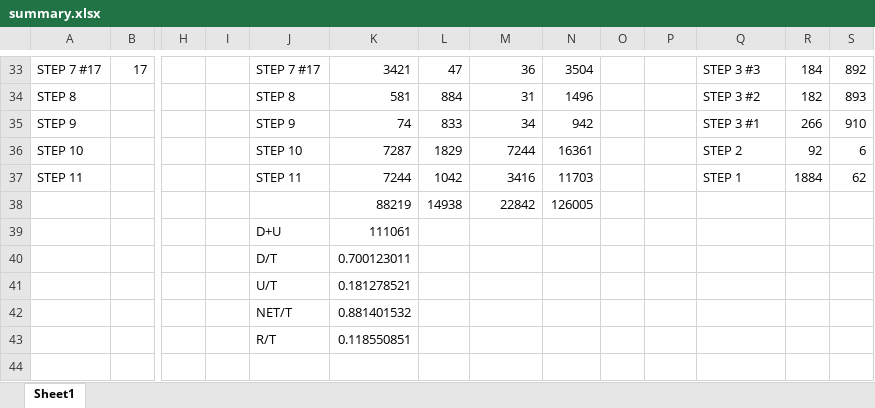
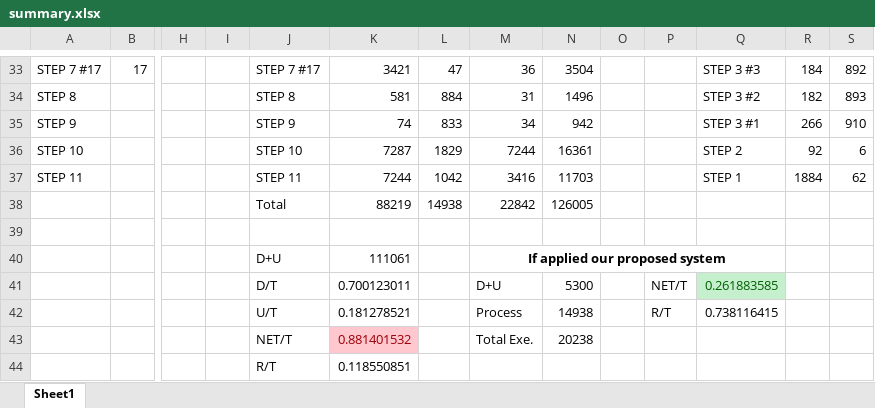
Before and after one commit to KU-Cloud/wskMontageM101, an Excel workbook: result/summary.xlsx, sheet Sheet1, drawn as a sheet; only a part is shown, gaps mark what is left out; values as stored, in another font and other column widths than the file's, no borders; charts and pictures not drawn; removed rows and columns are numbered as before the commit, all else as after; rows hold the shown columns only; the diff names each change by its address in the sheet, - before the commit and + after, or states it on an @@ line.

Commit message:
update summary and README.md

```diff
--- a/result/summary.xlsx (sheet Sheet1)
+++ b/result/summary.xlsx (sheet Sheet1)
-J38: (empty)
+J38: Total
+row 39: (empty)
-M40: (empty)
+M40: If applied our proposed system
+M40:Q40 merged
-row 40:  |  |  |  | D/T | 0.700123011
-row 41:  |  |  |  | U/T | 0.181278521
-row 42:  |  |  |  | NET/T | 0.881401532
+row 41:  |  |  |  | D/T | 0.700123011 |  | D+U | 5300 |  | NET/T | 0.261883585
+row 42:  |  |  |  | U/T | 0.181278521 |  | Process | 14938 |  | R/T | 0.738116415
+row 43:  |  |  |  | NET/T | 0.881401532 |  | Total Exe. | 20238
```
Also changed, not shown: 1 other file.
